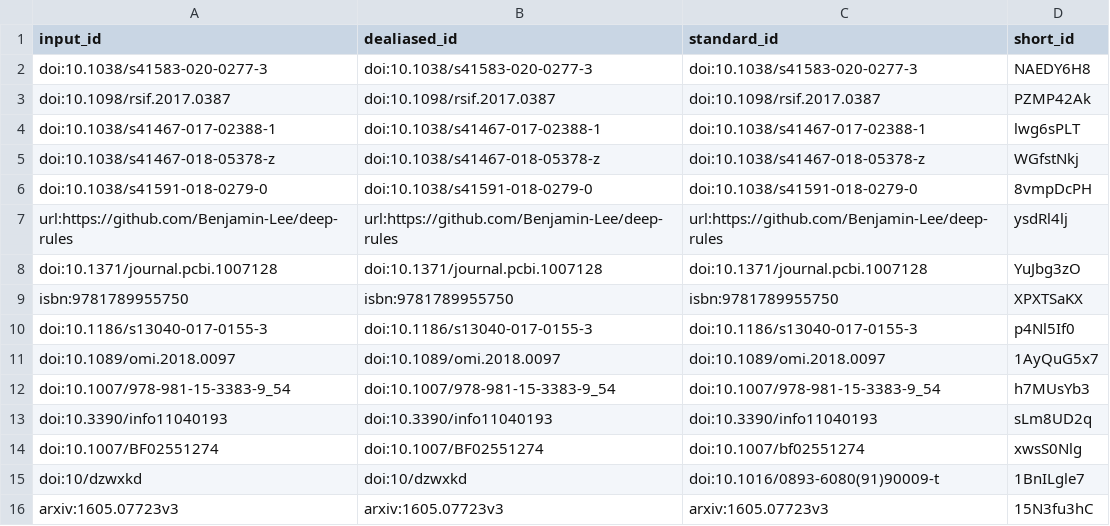
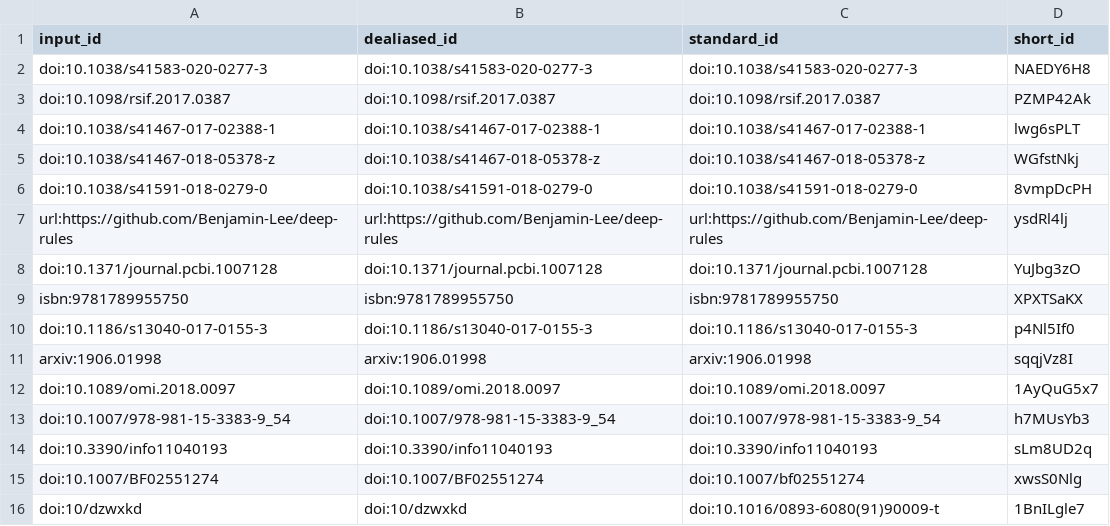
Before and after one commit to Benjamin-Lee/deep-rules, a TSV file: citations.tsv, drawn as a sheet; only a part is shown; the shorter side is filled out with more unchanged rows.

Commit message:
Merge pull request #315 from Benjamin-Lee/fix-arxiv-ref [ci skip]
This build is based on
https://github.com/Benjamin-Lee/deep-rules/commit/cdf8ae16f5b10a5ef134a5f56af5fde5c173d11b.

This commit was created by the following CI build and job:
https://github.com/Benjamin-Lee/deep-rules/commit/cdf8ae16f5b10a5ef134a5f56af5fde5c173d11b/checks
https://github.com/Benjamin-Lee/deep-rules/runs/499905842

```diff
--- a/citations.tsv
+++ b/citations.tsv
@@ -10,2 +10,3 @@ isbn:9781789955750	isbn:9781789955750	isbn:9781789955750	XPXTSaKX
 doi:10.1186/s13040-017-0155-3	doi:10.1186/s13040-017-0155-3	doi:10.1186/s13040-017-0155-3	p4Nl5If0
+arxiv:1906.01998	arxiv:1906.01998	arxiv:1906.01998	sqqjVz8I
 doi:10.1089/omi.2018.0097	doi:10.1089/omi.2018.0097	doi:10.1089/omi.2018.0097	1AyQuG5x7
```
Also changed, not shown: 6 other files.
